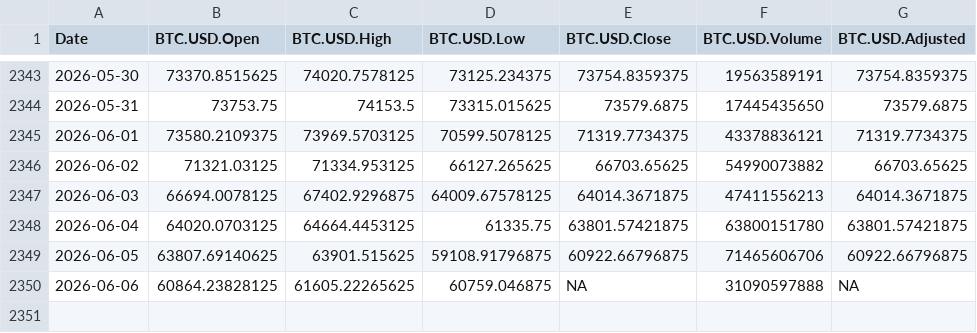
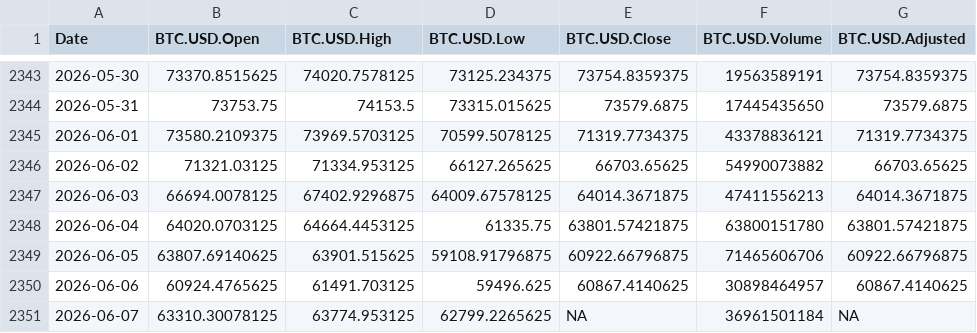
Before and after one commit to chems0404/Prophet_TQQQ, a CSV file: data/BTC_data.csv, drawn as a sheet; only a part is shown, gaps mark what is left out.

Commit message:
Auto-update data 2026-06-07_22-05

```diff
--- a/data/BTC_data.csv
+++ b/data/BTC_data.csv
@@ -2349,2 +2349,3 @@
 2026-06-05,63807.69140625,63901.515625,59108.91796875,60922.66796875,71465606706,60922.66796875
-2026-06-06,60864.23828125,61605.22265625,60759.046875,NA,31090597888,NA
+2026-06-06,60924.4765625,61491.703125,59496.625,60867.4140625,30898464957,60867.4140625
+2026-06-07,63310.30078125,63774.953125,62799.2265625,NA,36961501184,NA
```
Also changed, not shown: data/DIA_data.csv, data/RHHBY_data.csv, 9 other files.
